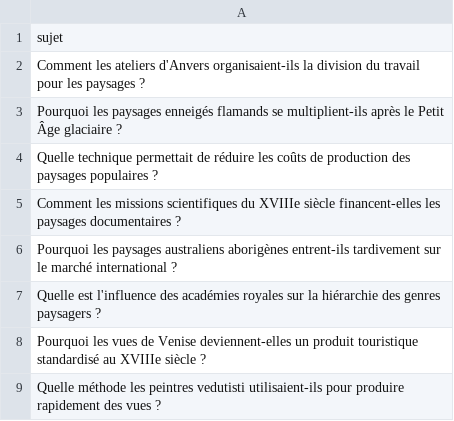
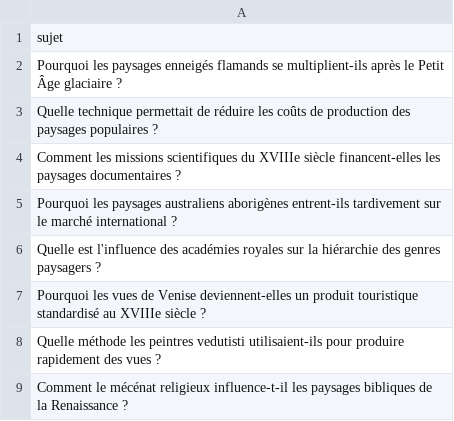
Before and after one commit to Metalosmose21/Nature-4, a CSV file: sujets.csv, drawn as a sheet; only a part is shown; the shorter side is filled out with more unchanged rows; the diff names each change by its address in the sheet, - before the commit and + after, or states it on an @@ line.

```diff
--- a/sujets.csv
+++ b/sujets.csv
-row 2: Comment les ateliers d'Anvers organisaient-ils la division du travail pour les paysages ?
```
Also changed, not shown: sujets_traites.csv.
